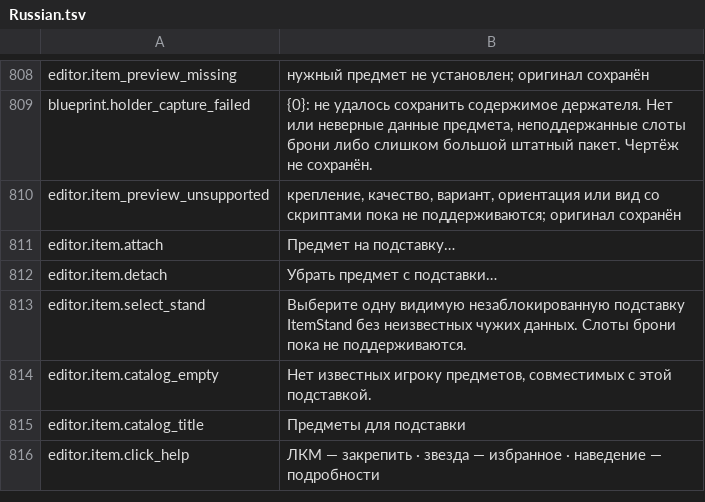
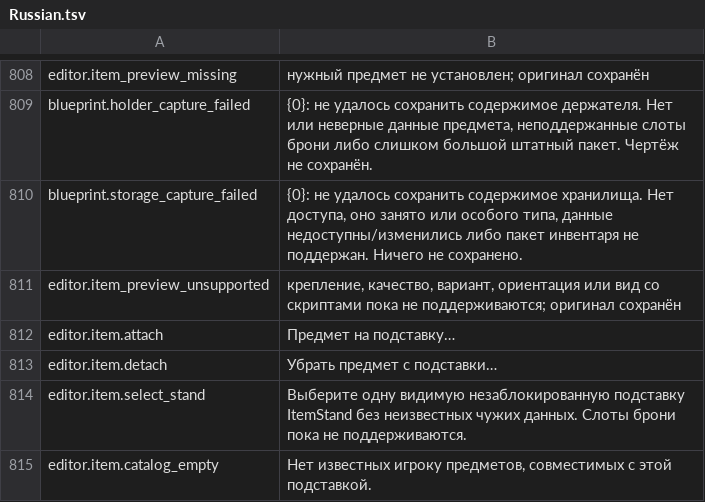
Before and after one commit to MaikiOS/BuildWorks, a TSV file: src/BuildWorks/Translations/Russian.tsv, drawn as a sheet; only a part is shown, gaps mark what is left out; the shorter side is filled out with more unchanged rows; the diff names each change by its address in the sheet, - before the commit and + after, or states it on an @@ line.

Commit message:
Capture native container state safely in blueprint copies (.73)

```diff
--- a/src/BuildWorks/Translations/Russian.tsv
+++ b/src/BuildWorks/Translations/Russian.tsv
+row 810: blueprint.storage_capture_failed | {0}: не удалось сохранить содержимое хранилища. Нет доступа, оно занято или особого типа, данные недоступны/изменились либо пакет инвентаря не поддержан. Ничего не сохранено.
```
Also changed, not shown: 27 other files.
